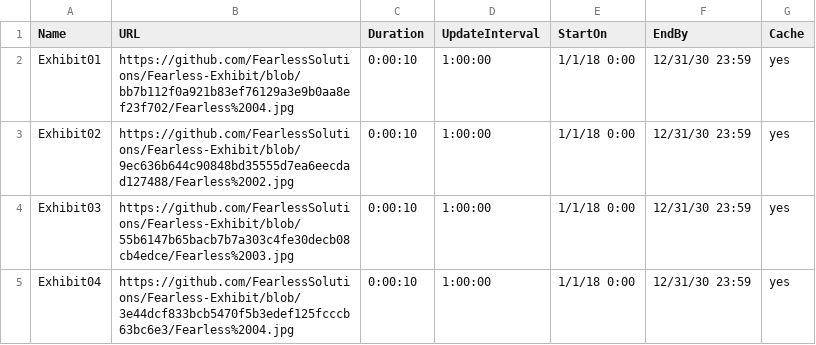
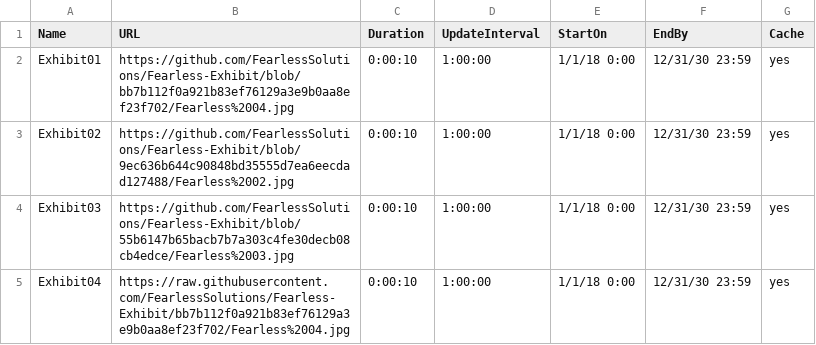
Before and after one commit to FearlessSolutions/Fearless-Exhibit, a CSV file: link.to.preferences.csv, drawn as a sheet.

Commit message:
Update link.to.preferences.csv

```diff
--- a/link.to.preferences.csv
+++ b/link.to.preferences.csv
@@ -4,2 +4,2 @@ Exhibit02,https://github.com/FearlessSolutions/Fearless-Exhibit/blob/9ec636b644c
 Exhibit03,https://github.com/FearlessSolutions/Fearless-Exhibit/blob/55b6147b65bacb7b7a303c4fe30decb08cb4edce/Fearless%2003.jpg,0:00:10,1:00:00,1/1/18 0:00,12/31/30 23:59,yes
-Exhibit04,https://github.com/FearlessSolutions/Fearless-Exhibit/blob/3e44dcf833bcb5470f5b3edef125fcccb63bc6e3/Fearless%2004.jpg,0:00:10,1:00:00,1/1/18 0:00,12/31/30 23:59,yes
+Exhibit04,https://raw.githubusercontent.com/FearlessSolutions/Fearless-Exhibit/bb7b112f0a921b83ef76129a3e9b0aa8ef23f702/Fearless%2004.jpg,0:00:10,1:00:00,1/1/18 0:00,12/31/30 23:59,yes
```
